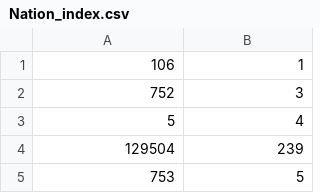
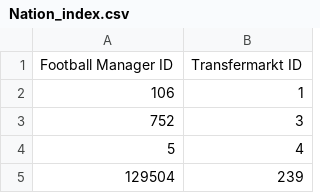
Before and after one commit to krissmed/Football-transfer-scripts, a CSV file: Repo/Nation_index.csv, drawn as a sheet; only a part is shown; the shorter side is filled out with more unchanged rows; the diff covers the shown part only.

```diff
--- a/Repo/Nation_index.csv
+++ b/Repo/Nation_index.csv
@@ -1 +1,2 @@
+Football Manager ID,Transfermarkt ID
 106,1
```
Also changed, not shown: 73 added rows elsewhere in this file.
